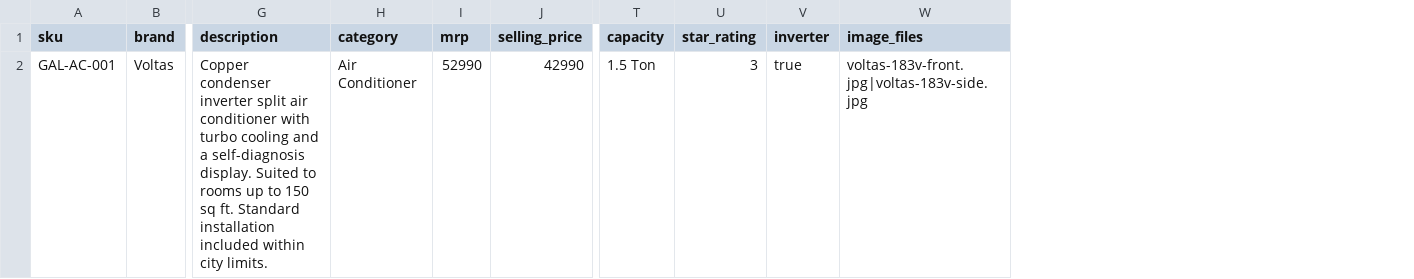
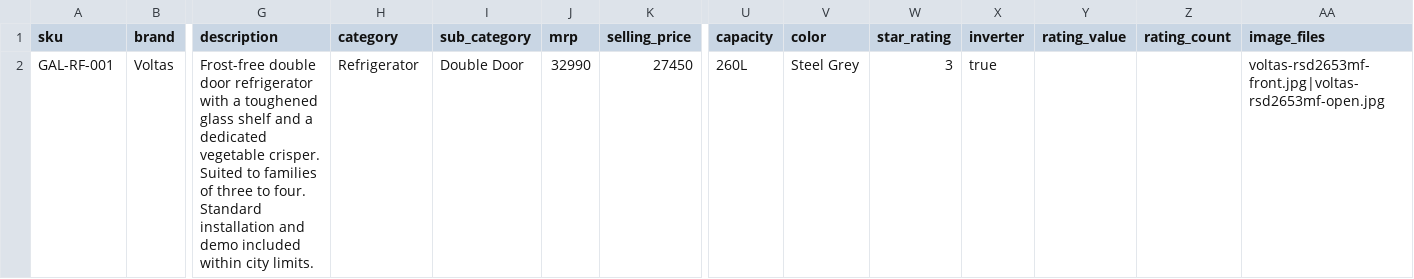
Before and after one commit to galvioenterprises/Galvio, a CSV file: data/products.csv, drawn as a sheet; only a part is shown, gaps mark what is left out; removed rows and columns are numbered as before the commit, all else as after; rows hold the shown columns only; the diff names each change by its address in the sheet, - before the commit and + after, or states it on an @@ line.

```diff
--- a/data/products.csv
+++ b/data/products.csv
+column I (sub_category), empty
+column V (color), empty
+column Y (rating_value), empty
+column Z (rating_count), empty
-row 2: GAL-AC-001 | Voltas | Copper condenser inverter split air conditioner with turbo cooling and a self-diagnosis display. Suited to rooms up to 150 sq ft. Standard installation included within city limits. | Air Conditioner | 52990 | 42990 | 1.5 Ton | 3 | true | voltas-183v-front.jpg|voltas-183v-side.jpg
+row 2: GAL-RF-001 | Voltas | Frost-free double door refrigerator with a toughened glass shelf and a dedicated vegetable crisper. Suited to families of three to four. Standard installation and demo included within city limits. | Refrigerator | Double Door | 32990 | 27450 | 260L | Steel Grey | 3 | true |  |  | voltas-rsd2653mf-front.jpg|voltas-rsd2653mf-open.jpg
```
Also changed, not shown: data/products.template.csv, 50 other files.
